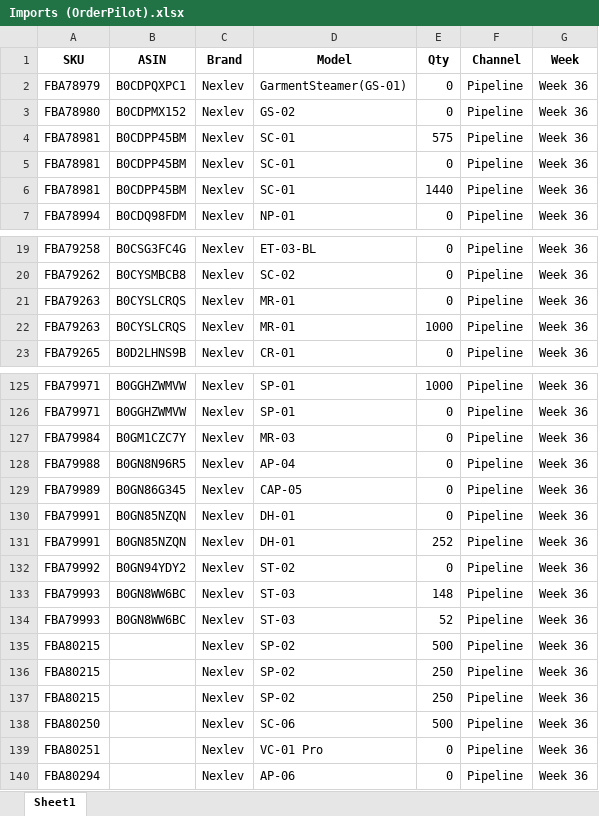
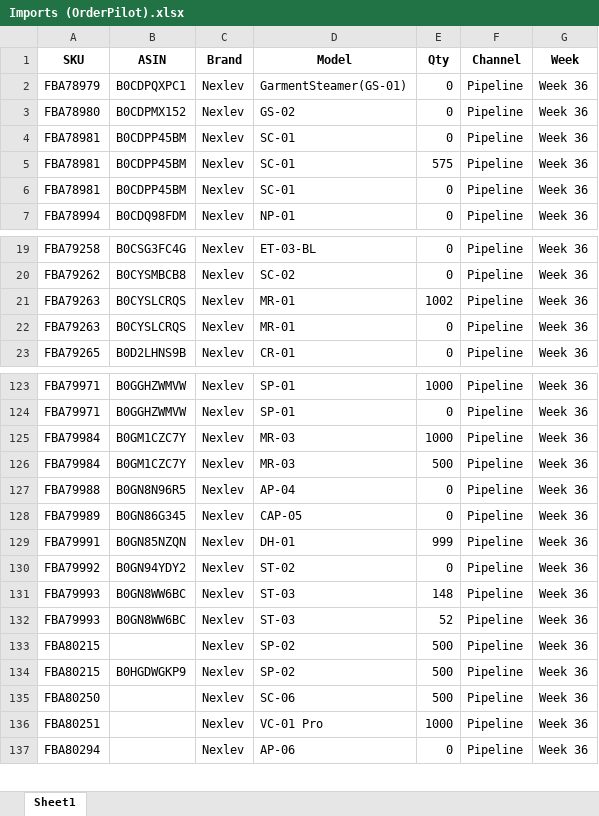
Before and after one commit to nitesh-lang/weekly-dashboard-fastapi, an Excel workbook: data/raw/inventory/Week 36/Nexlev/Imports (OrderPilot).xlsx, sheet Sheet1, drawn as a sheet; only a part is shown, gaps mark what is left out; values as stored, in another font and other column widths than the file's, no borders; removed rows and columns are numbered as before the commit, all else as after; the diff covers the shown part only; the diff names each change by its address in the sheet, - before the commit and + after, or states it on an @@ line.

```diff
--- a/data/raw/inventory/Week 36/Nexlev/Imports (OrderPilot).xlsx (sheet Sheet1)
+++ b/data/raw/inventory/Week 36/Nexlev/Imports (OrderPilot).xlsx (sheet Sheet1)
+row 4: FBA78981 | B0CDPP45BM | Nexlev | SC-01 | 0 | Pipeline | Week 36
-row 6: FBA78981 | B0CDPP45BM | Nexlev | SC-01 | 1440 | Pipeline | Week 36
+row 21: FBA79263 | B0CYSLCRQS | Nexlev | MR-01 | 1002 | Pipeline | Week 36
-row 22: FBA79263 | B0CYSLCRQS | Nexlev | MR-01 | 1000 | Pipeline | Week 36
-E125 (Qty): 0
+E125 (Qty): 1000
+row 126: FBA79984 | B0GM1CZC7Y | Nexlev | MR-03 | 500 | Pipeline | Week 36
-E129 (Qty): 0
+E129 (Qty): 999
-row 131: FBA79991 | B0GN85NZQN | Nexlev | DH-01 | 252 | Pipeline | Week 36
-B134 (ASIN): (empty)
+B134 (ASIN): B0HGDWGKP9
-E134 (Qty): 250
+E134 (Qty): 500
-row 137: FBA80215 |  | Nexlev | SP-02 | 250 | Pipeline | Week 36
-E136 (Qty): 0
+E136 (Qty): 1000
```
Also changed, not shown: 1 added row, 6 removed rows, 3 moved rows and 5 edited cells elsewhere in this sheet, data/raw/inventory/Week 36/Audio_Array/Imports (OrderPilot).xlsx, data/raw/inventory/Week 36/Tonor/Imports (OrderPilot).xlsx, 1 other file.
